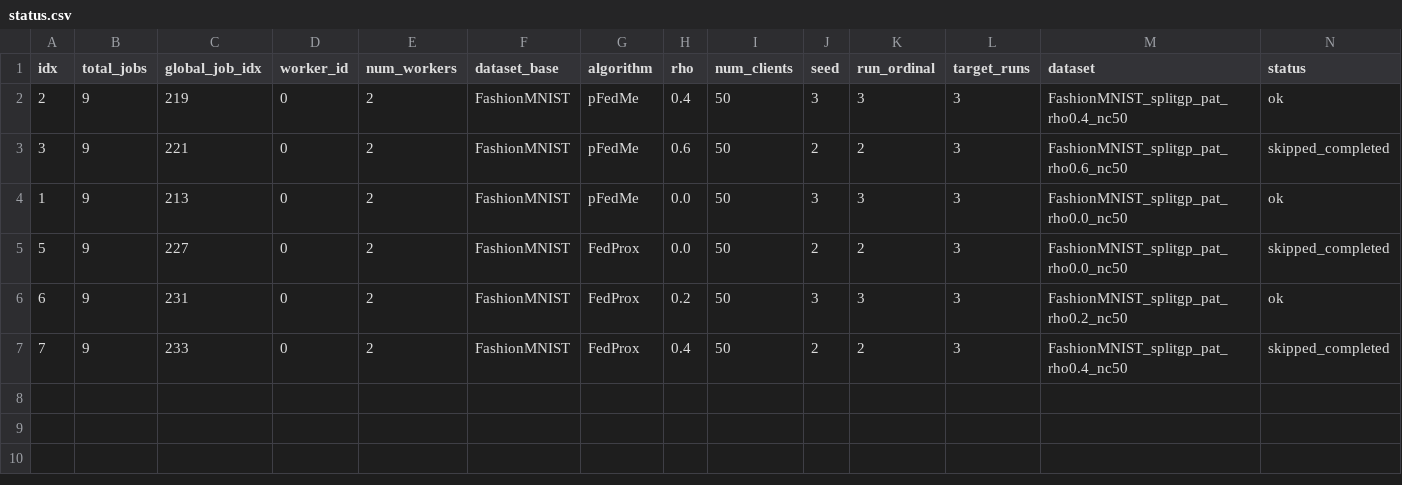
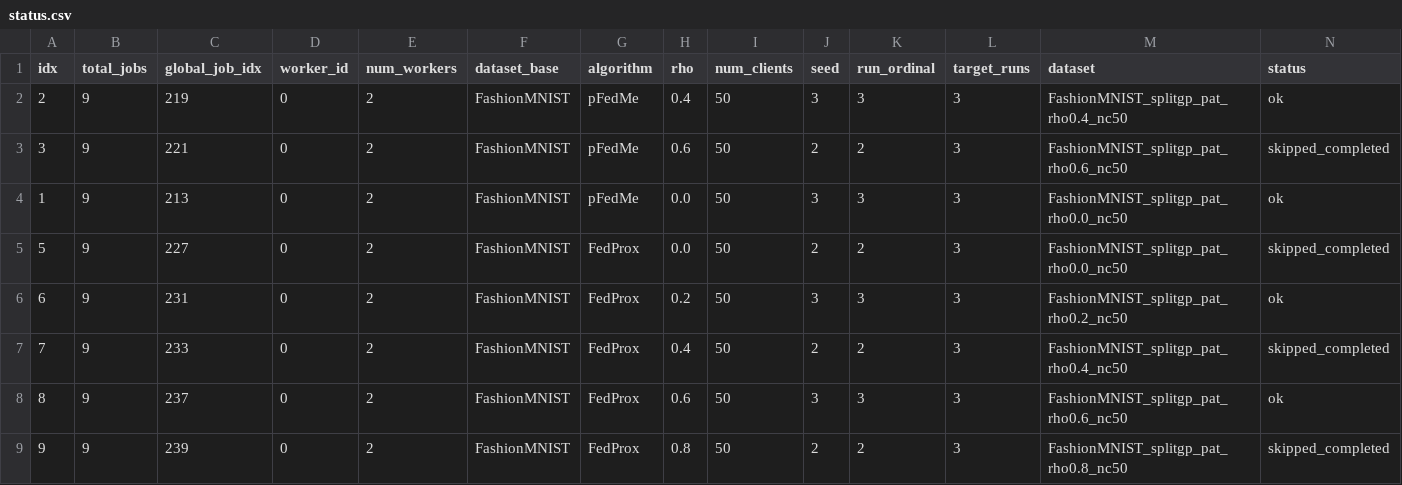
Before and after one commit to riceCakeSsamanKo/FedCD, a CSV file: FedCD-Baseline/batch_runs/splitgp_rho_baselines_vgg8_3runs/date_20260617/time_020807/worker_0/status.csv, drawn as a sheet; only a part is shown; rows hold the shown columns only; the diff names each change by its address in the sheet, - before the commit and + after, or states it on an @@ line.

Commit message:
add baseline logs per hour

```diff
--- a/FedCD-Baseline/batch_runs/splitgp_rho_baselines_vgg8_3runs/date_20260617/time_020807/worker_0/status.csv
+++ b/FedCD-Baseline/batch_runs/splitgp_rho_baselines_vgg8_3runs/date_20260617/time_020807/worker_0/status.csv
+row 8: 8 | 9 | 237 | 0 | 2 | FashionMNIST | FedProx | 0.6 | 50 | 3 | 3 | 3 | FashionMNIST_splitgp_pat_rho0.6_nc50 | ok
+row 9: 9 | 9 | 239 | 0 | 2 | FashionMNIST | FedProx | 0.8 | 50 | 2 | 2 | 3 | FashionMNIST_splitgp_pat_rho0.8_nc50 | skipped_completed
```
Also changed, not shown: 3 other files.
